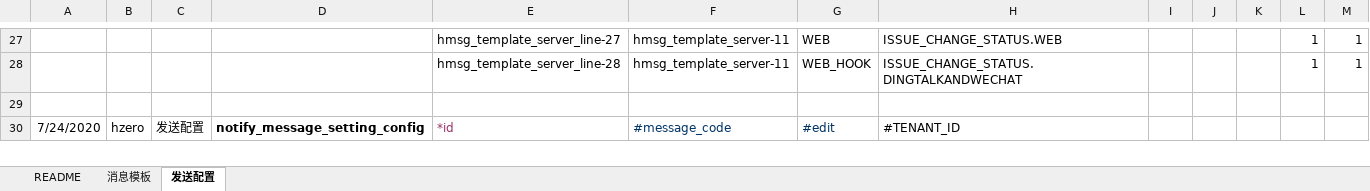
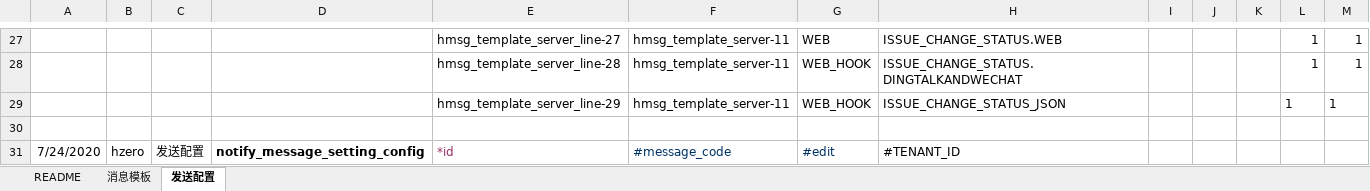
Before and after one commit to open-hand/agile-service, an Excel workbook: src/main/resources/script/db/init-data/agile_service/hzero_message/hzero-data-message-template-open.xlsx, sheet 发送配置, drawn as a sheet; only a part is shown, gaps mark what is left out; values as stored, in another font and other column widths than the file's, no borders; the diff names each change by its address in the sheet, - before the commit and + after, or states it on an @@ line.

```diff
--- a/src/main/resources/script/db/init-data/agile_service/hzero_message/hzero-data-message-template-open.xlsx (sheet 发送配置)
+++ b/src/main/resources/script/db/init-data/agile_service/hzero_message/hzero-data-message-template-open.xlsx (sheet 发送配置)
+row 29:  |  |  |  | hmsg_template_server_line-29 | hmsg_template_server-11 | WEB_HOOK | ISSUE_CHANGE_STATUS_JSON |  |  |  | 1 | 1
```
Also changed, not shown: sheet 消息模板.
